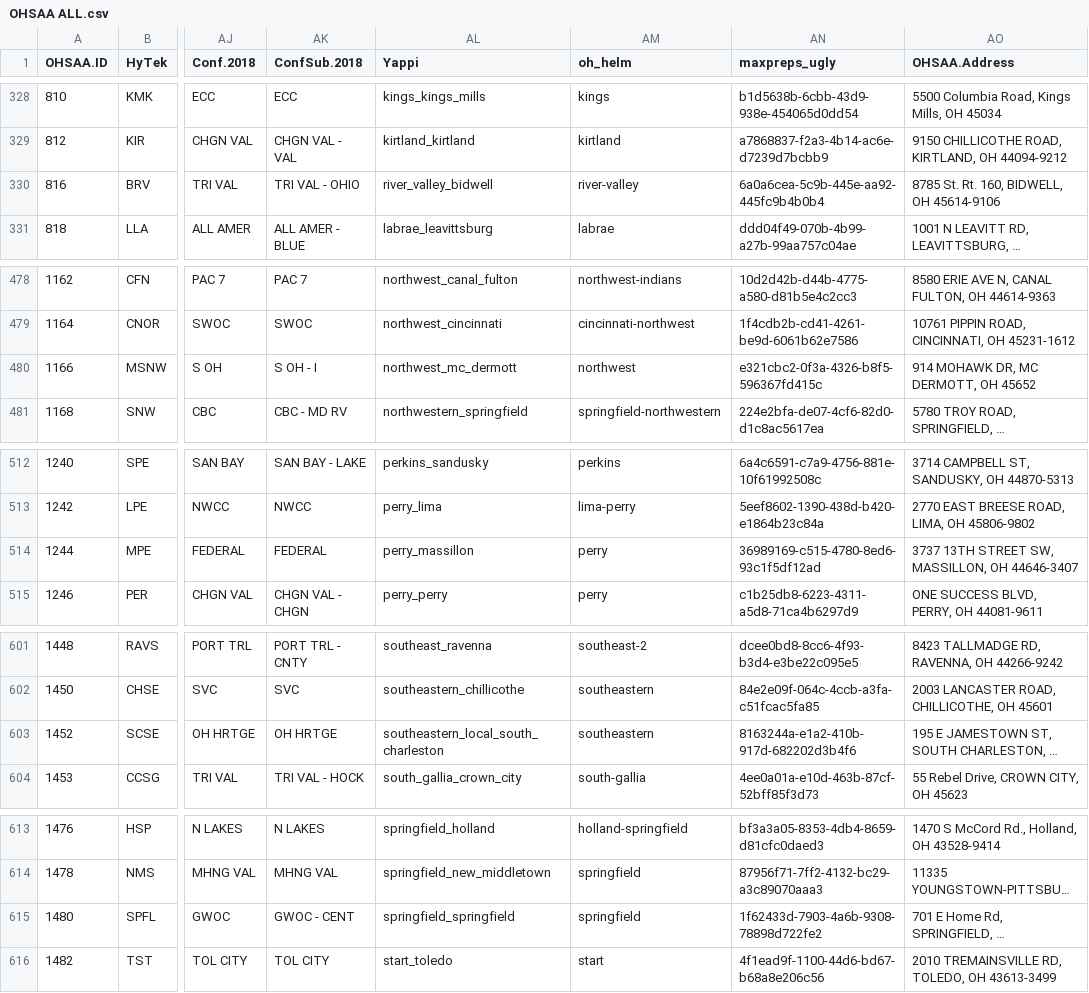
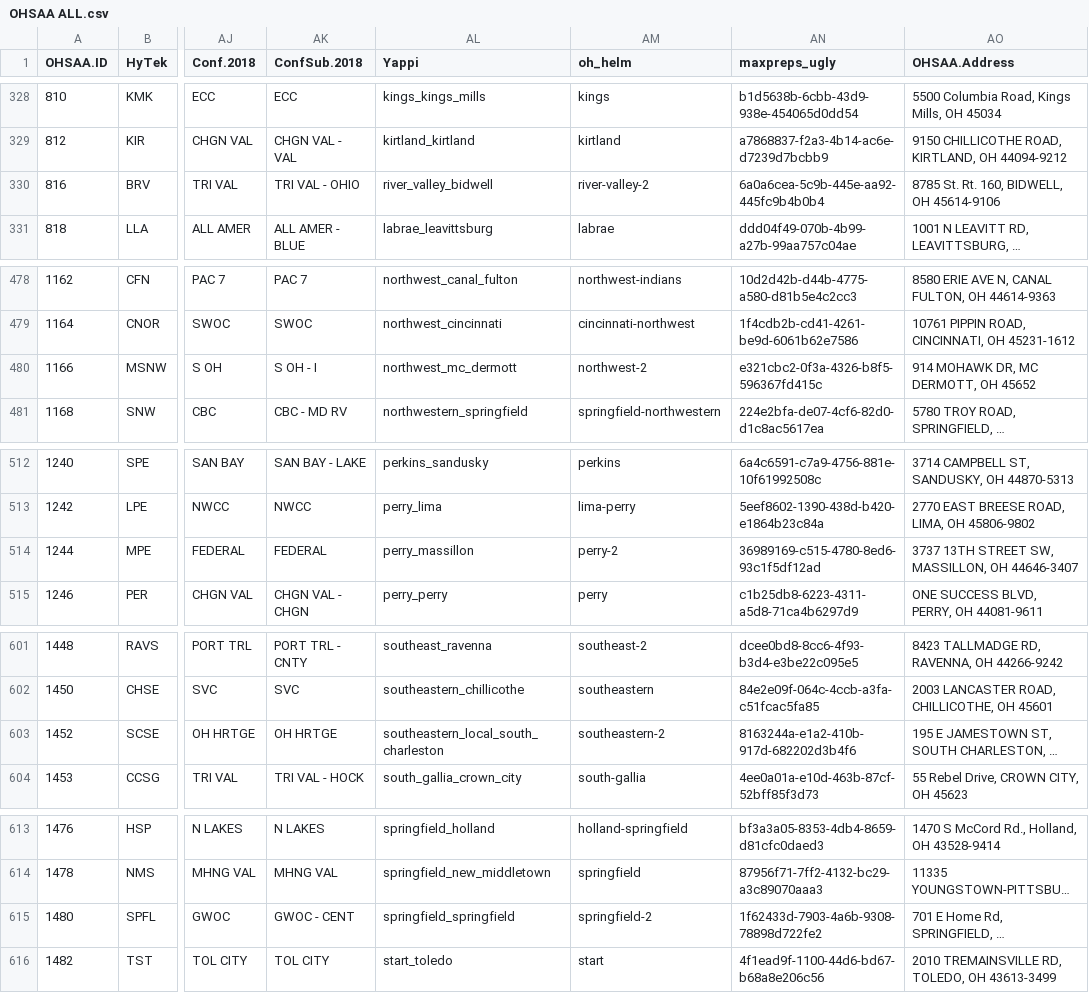
Before and after one commit to ajreinhard/SWAER, a CSV file: data sets/OHSAA ALL.csv, drawn as a sheet; only a part is shown, gaps mark what is left out; long unchanged cells end in …; the diff covers the shown part only; the diff names each change by its address in the sheet, - before the commit and + after, or states it on an @@ line.

```diff
--- a/data sets/OHSAA ALL.csv
+++ b/data sets/OHSAA ALL.csv
-AM330 (oh_helm): river-valley
+AM330 (oh_helm): river-valley-2
-AM480 (oh_helm): northwest
+AM480 (oh_helm): northwest-2
-AM514 (oh_helm): perry
+AM514 (oh_helm): perry-2
-AM603 (oh_helm): southeastern
+AM603 (oh_helm): southeastern-2
-AM615 (oh_helm): springfield
+AM615 (oh_helm): springfield-2
```
Also changed, not shown: 7 edited cells elsewhere in this file, 6 other files.
